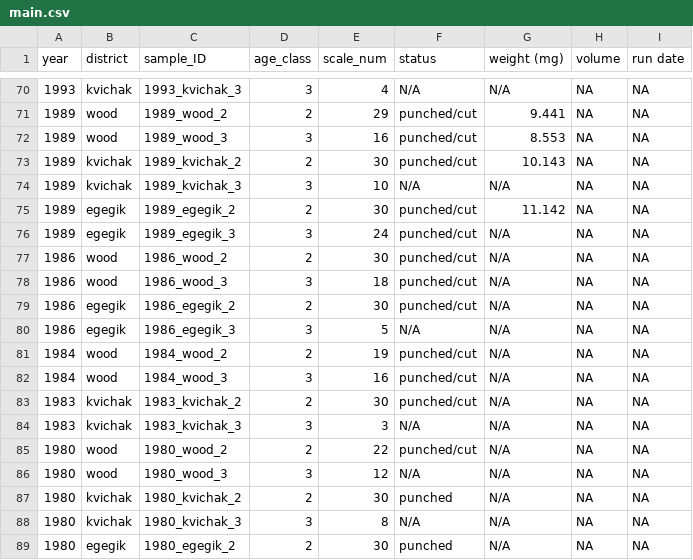
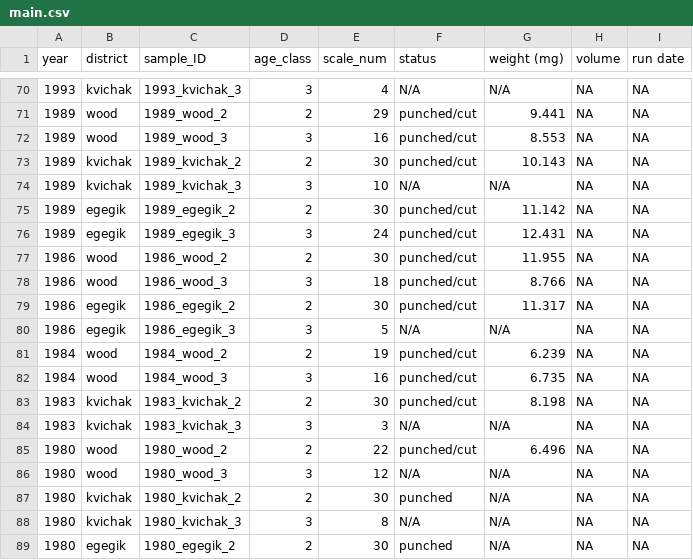
Before and after one commit to n-grace-henry/MS-Thesis, a CSV file: samples/main.csv, drawn as a sheet; only a part is shown, gaps mark what is left out.

Commit message:
Update main.csv

```diff
--- a/samples/main.csv
+++ b/samples/main.csv
@@ -75,12 +75,12 @@ year, district, sample_ID, age_class, scale_num, status, weight (mg), volume, ru
 1989, egegik, 1989_egegik_2, 2, 30, punched/cut, 11.142, NA, NA
-1989, egegik, 1989_egegik_3, 3, 24, punched/cut, N/A, NA, NA
-1986, wood, 1986_wood_2, 2, 30, punched/cut, N/A, NA, NA
-1986, wood, 1986_wood_3, 3, 18, punched/cut, N/A, NA, NA
-1986, egegik, 1986_egegik_2, 2, 30 , punched/cut, N/A, NA, NA
+1989, egegik, 1989_egegik_3, 3, 24, punched/cut, 12.431, NA, NA
+1986, wood, 1986_wood_2, 2, 30, punched/cut, 11.955, NA, NA
+1986, wood, 1986_wood_3, 3, 18, punched/cut, 8.766, NA, NA
+1986, egegik, 1986_egegik_2, 2, 30, punched/cut, 11.317, NA, NA
 1986, egegik, 1986_egegik_3, 3, 5, N/A, N/A, NA, NA
-1984, wood, 1984_wood_2, 2, 19, punched/cut, N/A, NA, NA
-1984, wood, 1984_wood_3, 3, 16, punched/cut, N/A, NA, NA
-1983, kvichak, 1983_kvichak_2, 2, 30, punched/cut, N/A, NA, NA
+1984, wood, 1984_wood_2, 2, 19, punched/cut, 6.239, NA, NA
+1984, wood, 1984_wood_3, 3, 16, punched/cut, 6.735, NA, NA
+1983, kvichak, 1983_kvichak_2, 2, 30, punched/cut, 8.198, NA, NA
 1983, kvichak, 1983_kvichak_3, 3, 3, N/A, N/A, NA, NA
-1980, wood, 1980_wood_2, 2, 22, punched/cut, N/A, NA, NA
+1980, wood, 1980_wood_2, 2, 22, punched/cut, 6.496, NA, NA
 1980, wood, 1980_wood_3, 3, 12, N/A, N/A, NA, NA
```
